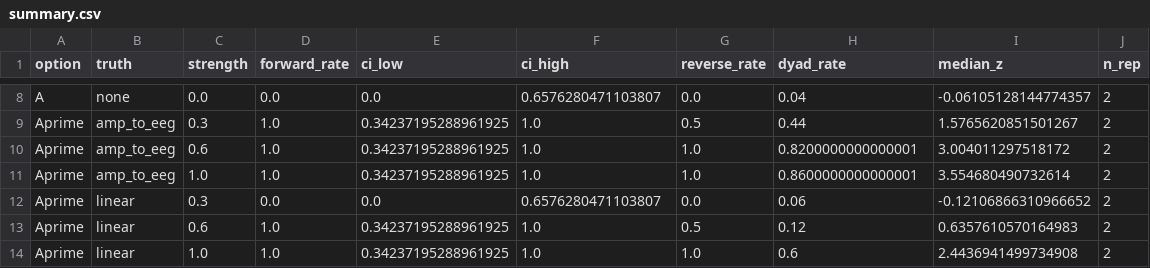
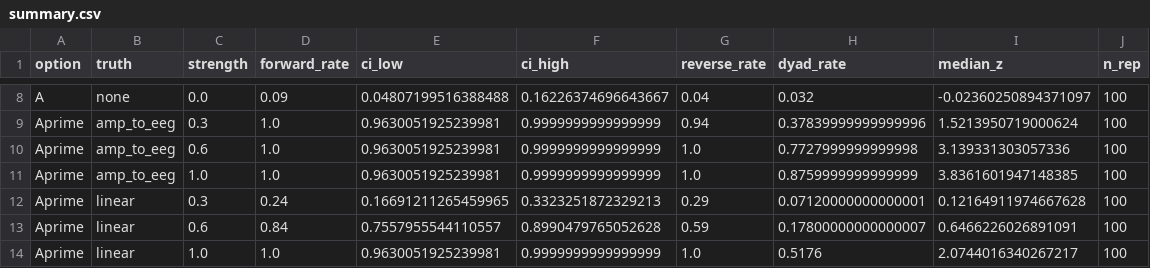
Before and after one commit to SYNCC-IN/hyperscanning-signal-analysis, a CSV file: simulations/Results/S_10/summary.csv, drawn as a sheet; only a part is shown, gaps mark what is left out; the diff covers the shown part only; the diff names each change by its address in the sheet, - before the commit and + after, or states it on an @@ line.

```diff
--- a/simulations/Results/S_10/summary.csv
+++ b/simulations/Results/S_10/summary.csv
-D8 (forward_rate): 0.0
+D8 (forward_rate): 0.09
-E8 (ci_low): 0.0
+E8 (ci_low): 0.04807199516388488
-F8 (ci_high): 0.6576280471103807
+F8 (ci_high): 0.16226374696643667
-G8 (reverse_rate): 0.0
+G8 (reverse_rate): 0.04
-H8 (dyad_rate): 0.04
+H8 (dyad_rate): 0.032
-I8 (median_z): -0.06105128144774357
+I8 (median_z): -0.02360250894371097
-J8:J14 (n_rep): 2
+J8:J14 (n_rep): 100
-E9:E11 (ci_low): 0.34237195288961925
+E9:E11 (ci_low): 0.9630051925239981
-F9:F11 (ci_high): 1.0
+F9:F11 (ci_high): 0.9999999999999999
-G9 (reverse_rate): 0.5
+G9 (reverse_rate): 0.94
-H9 (dyad_rate): 0.44
+H9 (dyad_rate): 0.37839999999999996
-I9 (median_z): 1.5765620851501267
+I9 (median_z): 1.5213950719000624
-H10 (dyad_rate): 0.8200000000000001
+H10 (dyad_rate): 0.7727999999999998
-I10 (median_z): 3.004011297518172
+I10 (median_z): 3.139331303057336
-H11 (dyad_rate): 0.8600000000000001
+H11 (dyad_rate): 0.8759999999999999
-I11 (median_z): 3.554680490732614
+I11 (median_z): 3.8361601947148385
-D12 (forward_rate): 0.0
+D12 (forward_rate): 0.24
-E12 (ci_low): 0.0
+E12 (ci_low): 0.16691211265459965
-F12 (ci_high): 0.6576280471103807
+F12 (ci_high): 0.3323251872329213
-G12 (reverse_rate): 0.0
+G12 (reverse_rate): 0.29
-H12 (dyad_rate): 0.06
+H12 (dyad_rate): 0.07120000000000001
-I12 (median_z): -0.12106866310966652
+I12 (median_z): 0.12164911974667628
-D13 (forward_rate): 1.0
+D13 (forward_rate): 0.84
-E13 (ci_low): 0.34237195288961925
+E13 (ci_low): 0.7557955544110557
-F13 (ci_high): 1.0
+F13 (ci_high): 0.8990479765052628
-G13 (reverse_rate): 0.5
+G13 (reverse_rate): 0.59
-H13 (dyad_rate): 0.12
+H13 (dyad_rate): 0.17800000000000007
-I13 (median_z): 0.6357610570164983
+I13 (median_z): 0.6466226026891091
-E14 (ci_low): 0.34237195288961925
+E14 (ci_low): 0.9630051925239981
-F14 (ci_high): 1.0
+F14 (ci_high): 0.9999999999999999
-H14 (dyad_rate): 0.6
+H14 (dyad_rate): 0.5176
-I14 (median_z): 2.4436941499734908
+I14 (median_z): 2.0744016340267217
```
Also changed, not shown: 88 edited cells elsewhere in this file, simulations/Results/S_03/summary.csv, simulations/Results/S_04/summary.csv, 55 other files.
